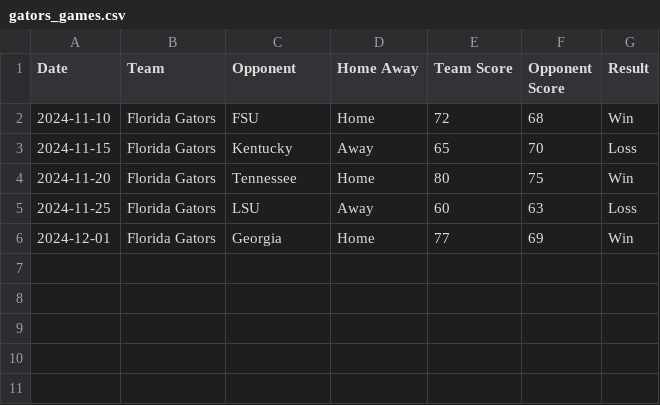
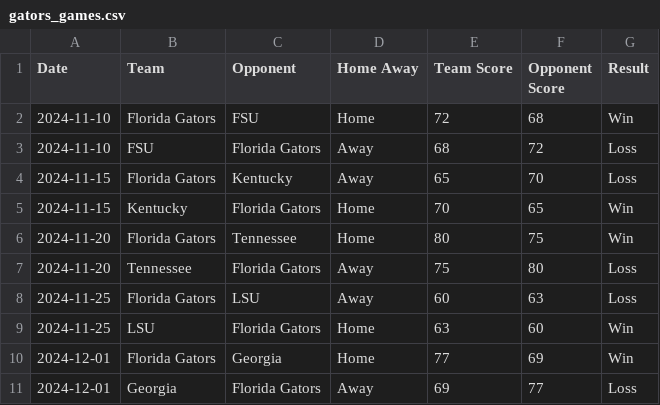
Before and after one commit to soniarostami04/gators-bet-ai, a CSV file: data/gators_games.csv, drawn as a sheet.

Commit message:
gators_games.csv

```diff
--- a/data/gators_games.csv
+++ b/data/gators_games.csv
@@ -2,5 +2,10 @@ Date,Team,Opponent,Home Away,Team Score,Opponent Score,Result
 2024-11-10,Florida Gators,FSU,Home,72,68,Win
+2024-11-10,FSU,Florida Gators,Away,68,72,Loss
 2024-11-15,Florida Gators,Kentucky,Away,65,70,Loss
+2024-11-15,Kentucky,Florida Gators,Home,70,65,Win
 2024-11-20,Florida Gators,Tennessee,Home,80,75,Win
+2024-11-20,Tennessee,Florida Gators,Away,75,80,Loss
 2024-11-25,Florida Gators,LSU,Away,60,63,Loss
+2024-11-25,LSU,Florida Gators,Home,63,60,Win
 2024-12-01,Florida Gators,Georgia,Home,77,69,Win
+2024-12-01,Georgia,Florida Gators,Away,69,77,Loss
```
